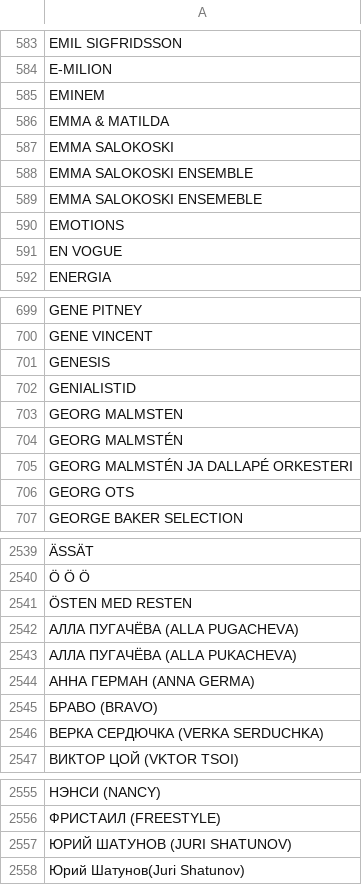
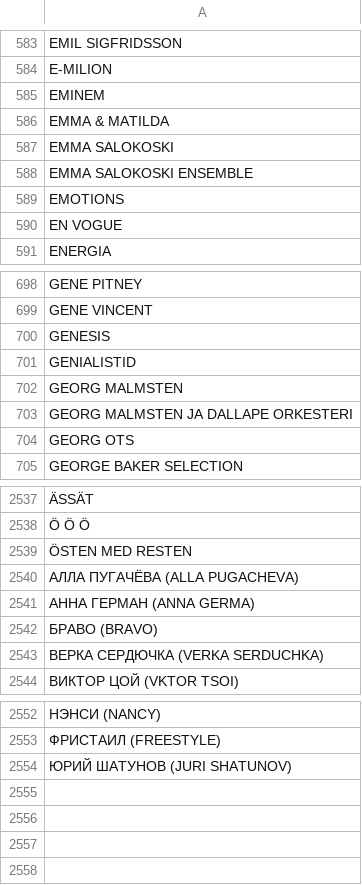
Before and after one commit to LamminHovi/Karaokelista, a CSV file: artisti.csv, drawn as a sheet; only a part is shown, gaps mark what is left out; removed rows and columns are numbered as before the commit, all else as after; the diff names each change by its address in the sheet, - before the commit and + after, or states it on an @@ line.

Commit message:
Update artisti.csv
Artisti.csv listan ja exclin Artist Taulukon täsmäytys ke 7.10.2026 / poy

```diff
--- a/artisti.csv
+++ b/artisti.csv
-row 589: EMMA SALOKOSKI ENSEMEBLE
-A703: GEORG MALMSTÉN
+A703: GEORG MALMSTEN JA DALLAPE ORKESTERI
-row 705: GEORG MALMSTÉN JA DALLAPÉ ORKESTERI
-row 2543: АЛЛА ПУГАЧЁВА (ALLA PUKACHEVA)
-row 2558: Юрий Шатунов(Juri Shatunov)
```
